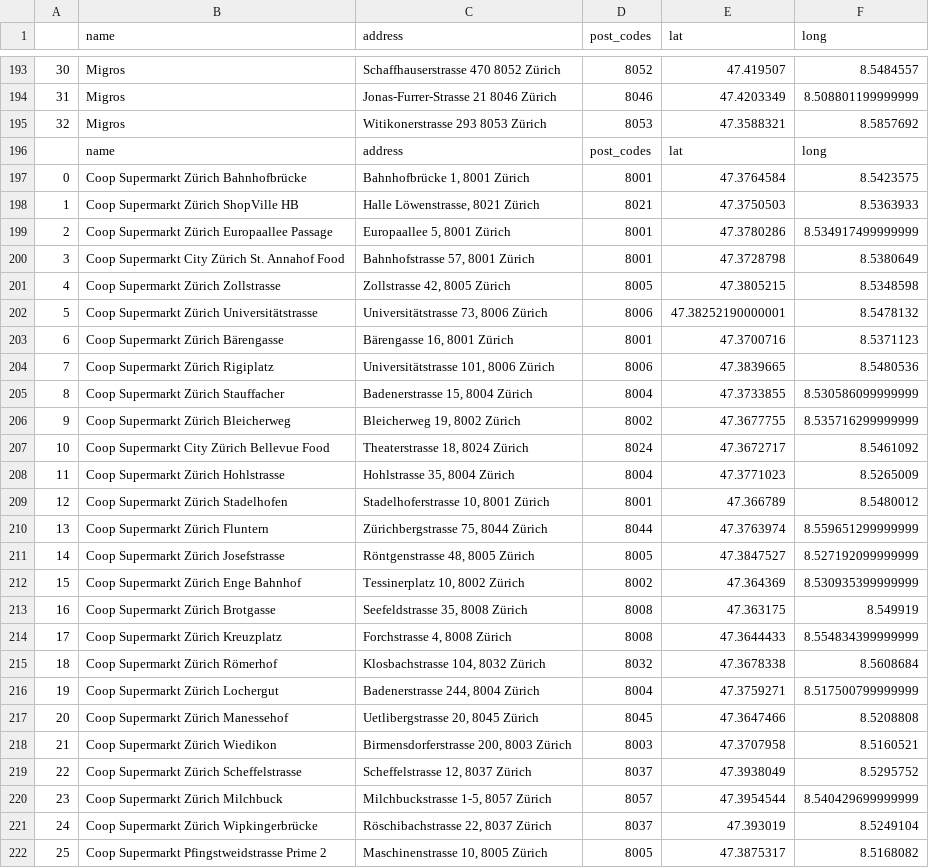
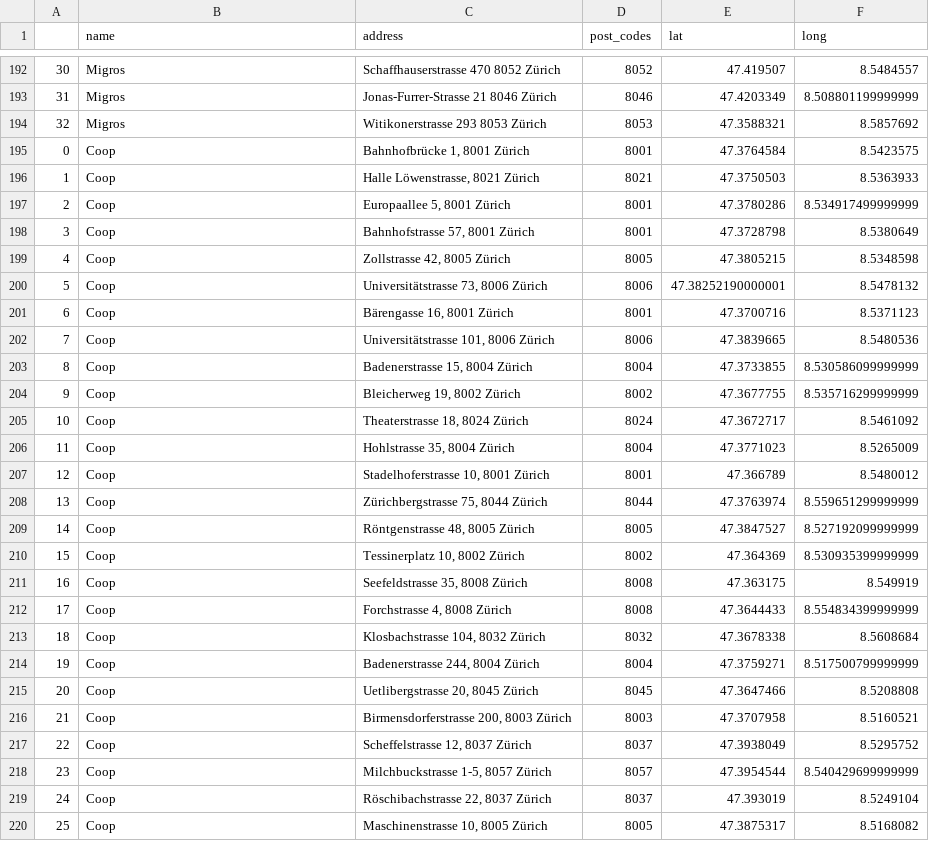
Before and after one commit to alexandraciobica/denner-challenge, a CSV file: data/all_branches.csv, drawn as a sheet; only a part is shown, gaps mark what is left out; the diff covers the shown part only.

Commit message:
Cleaning the branches dataset

```diff
--- a/data/all_branches.csv
+++ b/data/all_branches.csv
@@ -195,28 +194,27 @@
 32,Migros,Witikonerstrasse 293 8053 Zürich,8053,47.3588321,8.5857692
-,name,address,post_codes,lat,long
-0,Coop Supermarkt Zürich Bahnhofbrücke,"Bahnhofbrücke 1, 8001 Zürich",8001,47.3764584,8.5423575
-1,Coop Supermarkt Zürich ShopVille HB,"Halle Löwenstrasse, 8021 Zürich",8021,47.3750503,8.5363933
-2,Coop Supermarkt Zürich Europaallee Passage,"Europaallee 5, 8001 Zürich",8001,47.3780286,8.534917499999999
-3,Coop Supermarkt City Zürich St. Annahof Food,"Bahnhofstrasse 57, 8001 Zürich",8001,47.3728798,8.5380649
-4,Coop Supermarkt Zürich Zollstrasse,"Zollstrasse 42, 8005 Zürich",8005,47.3805215,8.5348598
-5,Coop Supermarkt Zürich Universitätstrasse,"Universitätstrasse 73, 8006 Zürich",8006,47.38252190000001,8.5478132
-6,Coop Supermarkt Zürich Bärengasse,"Bärengasse 16, 8001 Zürich",8001,47.3700716,8.5371123
-7,Coop Supermarkt Zürich Rigiplatz,"Universitätstrasse 101, 8006 Zürich",8006,47.3839665,8.5480536
-8,Coop Supermarkt Zürich Stauffacher,"Badenerstrasse 15, 8004 Zürich",8004,47.3733855,8.530586099999999
-9,Coop Supermarkt Zürich Bleicherweg,"Bleicherweg 19, 8002 Zürich",8002,47.3677755,8.535716299999999
-10,Coop Supermarkt City Zürich Bellevue Food,"Theaterstrasse 18, 8024 Zürich",8024,47.3672717,8.5461092
-11,Coop Supermarkt Zürich Hohlstrasse,"Hohlstrasse 35, 8004 Zürich",8004,47.3771023,8.5265009
-12,Coop Supermarkt Zürich Stadelhofen,"Stadelhoferstrasse 10, 8001 Zürich",8001,47.366789,8.5480012
-13,Coop Supermarkt Zürich Fluntern,"Zürichbergstrasse 75, 8044 Zürich",8044,47.3763974,8.559651299999999
-14,Coop Supermarkt Zürich Josefstrasse,"Röntgenstrasse 48, 8005 Zürich",8005,47.3847527,8.527192099999999
-15,Coop Supermarkt Zürich Enge Bahnhof,"Tessinerplatz 10, 8002 Zürich",8002,47.364369,8.530935399999999
-16,Coop Supermarkt Zürich Brotgasse,"Seefeldstrasse 35, 8008 Zürich",8008,47.363175,8.549919
-17,Coop Supermarkt Zürich Kreuzplatz,"Forchstrasse 4, 8008 Zürich",8008,47.3644433,8.554834399999999
-18,Coop Supermarkt Zürich Römerhof,"Klosbachstrasse 104, 8032 Zürich",8032,47.3678338,8.5608684
-19,Coop Supermarkt Zürich Lochergut,"Badenerstrasse 244, 8004 Zürich",8004,47.3759271,8.517500799999999
-20,Coop Supermarkt Zürich Manessehof,"Uetlibergstrasse 20, 8045 Zürich",8045,47.3647466,8.5208808
-21,Coop Supermarkt Zürich Wiedikon,"Birmensdorferstrasse 200, 8003 Zürich",8003,47.3707958,8.5160521
-22,Coop Supermarkt Zürich Scheffelstrasse,"Scheffelstrasse 12, 8037 Zürich",8037,47.3938049,8.5295752
-23,Coop Supermarkt Zürich Milchbuck,"Milchbuckstrasse 1-5, 8057 Zürich",8057,47.3954544,8.540429699999999
-24,Coop Supermarkt Zürich Wipkingerbrücke,"Röschibachstrasse 22, 8037 Zürich",8037,47.393019,8.5249104
-25,Coop Supermarkt Pfingstweidstrasse Prime 2,"Maschinenstrasse 10, 8005 Zürich",8005,47.3875317,8.5168082
+0,Coop,"Bahnhofbrücke 1, 8001 Zürich",8001,47.3764584,8.5423575
+1,Coop,"Halle Löwenstrasse, 8021 Zürich",8021,47.3750503,8.5363933
+2,Coop,"Europaallee 5, 8001 Zürich",8001,47.3780286,8.534917499999999
+3,Coop,"Bahnhofstrasse 57, 8001 Zürich",8001,47.3728798,8.5380649
+4,Coop,"Zollstrasse 42, 8005 Zürich",8005,47.3805215,8.5348598
+5,Coop,"Universitätstrasse 73, 8006 Zürich",8006,47.38252190000001,8.5478132
+6,Coop,"Bärengasse 16, 8001 Zürich",8001,47.3700716,8.5371123
+7,Coop,"Universitätstrasse 101, 8006 Zürich",8006,47.3839665,8.5480536
+8,Coop,"Badenerstrasse 15, 8004 Zürich",8004,47.3733855,8.530586099999999
+9,Coop,"Bleicherweg 19, 8002 Zürich",8002,47.3677755,8.535716299999999
+10,Coop,"Theaterstrasse 18, 8024 Zürich",8024,47.3672717,8.5461092
+11,Coop,"Hohlstrasse 35, 8004 Zürich",8004,47.3771023,8.5265009
+12,Coop,"Stadelhoferstrasse 10, 8001 Zürich",8001,47.366789,8.5480012
+13,Coop,"Zürichbergstrasse 75, 8044 Zürich",8044,47.3763974,8.559651299999999
+14,Coop,"Röntgenstrasse 48, 8005 Zürich",8005,47.3847527,8.527192099999999
+15,Coop,"Tessinerplatz 10, 8002 Zürich",8002,47.364369,8.530935399999999
+16,Coop,"Seefeldstrasse 35, 8008 Zürich",8008,47.363175,8.549919
+17,Coop,"Forchstrasse 4, 8008 Zürich",8008,47.3644433,8.554834399999999
+18,Coop,"Klosbachstrasse 104, 8032 Zürich",8032,47.3678338,8.5608684
+19,Coop,"Badenerstrasse 244, 8004 Zürich",8004,47.3759271,8.517500799999999
+20,Coop,"Uetlibergstrasse 20, 8045 Zürich",8045,47.3647466,8.5208808
+21,Coop,"Birmensdorferstrasse 200, 8003 Zürich",8003,47.3707958,8.5160521
+22,Coop,"Scheffelstrasse 12, 8037 Zürich",8037,47.3938049,8.5295752
+23,Coop,"Milchbuckstrasse 1-5, 8057 Zürich",8057,47.3954544,8.540429699999999
+24,Coop,"Röschibachstrasse 22, 8037 Zürich",8037,47.393019,8.5249104
+25,Coop,"Maschinenstrasse 10, 8005 Zürich",8005,47.3875317,8.5168082
```
Also changed, not shown: 1 removed row and 134 edited cells elsewhere in this file, 1 other file.
